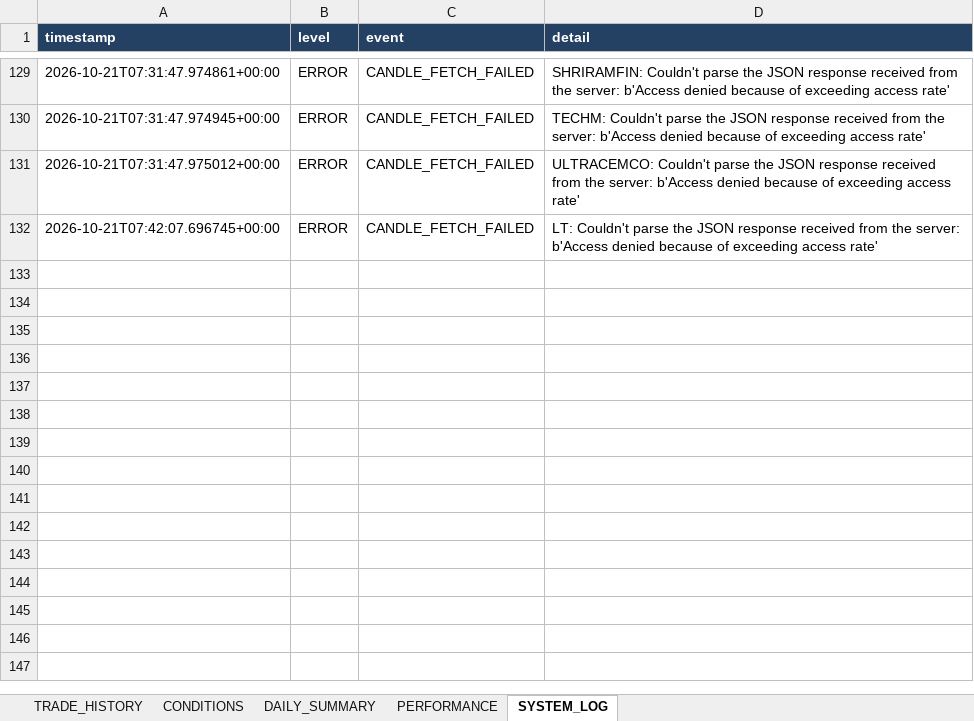
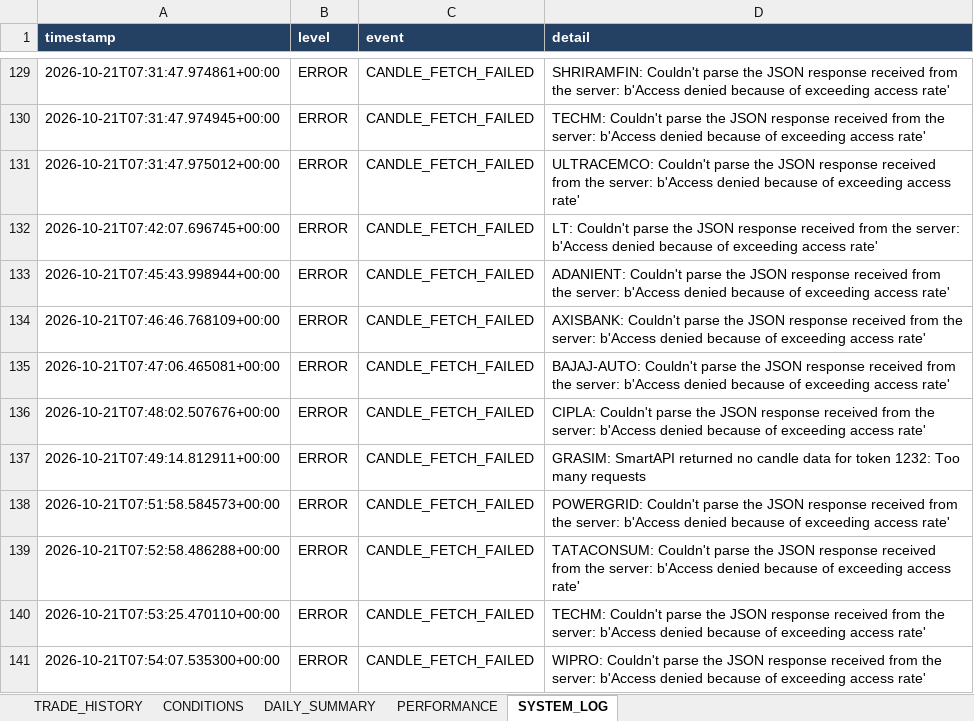
Before and after one commit to arvindpca/NIFTY-POC24-SMC5M, an Excel workbook: data/strategy_b_paper_history.xlsx, sheet SYSTEM_LOG, drawn as a sheet; only a part is shown, gaps mark what is left out; values as stored, in another font and other column widths than the file's, no borders; the diff names each change by its address in the sheet, - before the commit and + after, or states it on an @@ line.

```diff
--- a/data/strategy_b_paper_history.xlsx (sheet SYSTEM_LOG)
+++ b/data/strategy_b_paper_history.xlsx (sheet SYSTEM_LOG)
+row 133: 2026-10-21T07:45:43.998944+00:00 | ERROR | CANDLE_FETCH_FAILED | ADANIENT: Couldn't parse the JSON response received from the server: b'Access denied because of exceeding access rate'
+row 134: 2026-10-21T07:46:46.768109+00:00 | ERROR | CANDLE_FETCH_FAILED | AXISBANK: Couldn't parse the JSON response received from the server: b'Access denied because of exceeding access rate'
+row 135: 2026-10-21T07:47:06.465081+00:00 | ERROR | CANDLE_FETCH_FAILED | BAJAJ-AUTO: Couldn't parse the JSON response received from the server: b'Access denied because of exceeding access rate'
+row 136: 2026-10-21T07:48:02.507676+00:00 | ERROR | CANDLE_FETCH_FAILED | CIPLA: Couldn't parse the JSON response received from the server: b'Access denied because of exceeding access rate'
+row 137: 2026-10-21T07:49:14.812911+00:00 | ERROR | CANDLE_FETCH_FAILED | GRASIM: SmartAPI returned no candle data for token 1232: Too many requests
+row 138: 2026-10-21T07:51:58.584573+00:00 | ERROR | CANDLE_FETCH_FAILED | POWERGRID: Couldn't parse the JSON response received from the server: b'Access denied because of exceeding access rate'
+row 139: 2026-10-21T07:52:58.486288+00:00 | ERROR | CANDLE_FETCH_FAILED | TATACONSUM: Couldn't parse the JSON response received from the server: b'Access denied because of exceeding access rate'
+row 140: 2026-10-21T07:53:25.470110+00:00 | ERROR | CANDLE_FETCH_FAILED | TECHM: Couldn't parse the JSON response received from the server: b'Access denied because of exceeding access rate'
+row 141: 2026-10-21T07:54:07.535300+00:00 | ERROR | CANDLE_FETCH_FAILED | WIPRO: Couldn't parse the JSON response received from the server: b'Access denied because of exceeding access rate'
```
Also changed, not shown: sheet PERFORMANCE, 2 other files.
